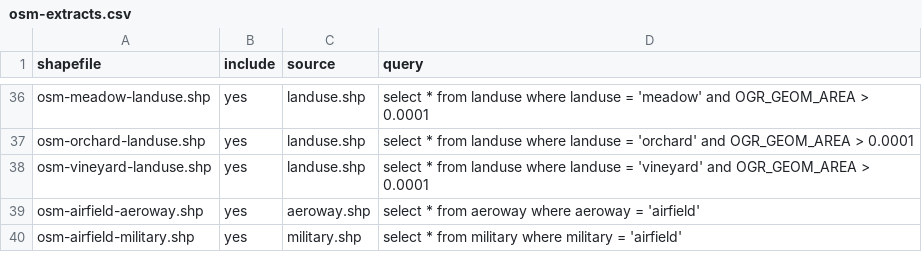
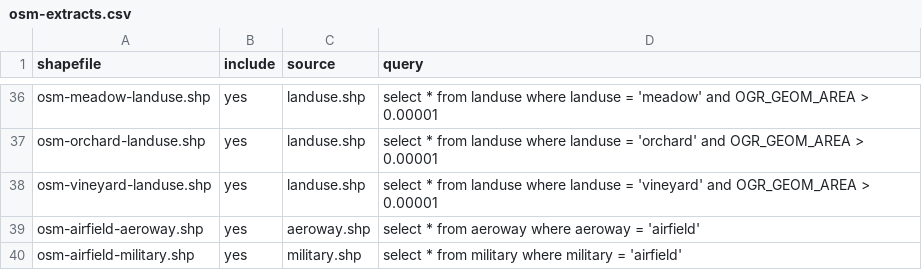
Before and after one commit to davidmegginson/fgfs-scenery-build, a CSV file: config/osm-extracts.csv, drawn as a sheet; only a part is shown, gaps mark what is left out; the diff covers the shown part only; the diff names each change by its address in the sheet, - before the commit and + after, or states it on an @@ line.

```diff
--- a/config/osm-extracts.csv
+++ b/config/osm-extracts.csv
-D36 (query): …OGR_GEOM_AREA > 0.0001
+D36 (query): …OGR_GEOM_AREA > 0.00001
-D37 (query): …OGR_GEOM_AREA > 0.0001
+D37 (query): …OGR_GEOM_AREA > 0.00001
-D38 (query): …OGR_GEOM_AREA > 0.0001
+D38 (query): …OGR_GEOM_AREA > 0.00001
```
Also changed, not shown: 25 edited cells elsewhere in this file, 5 other files.
